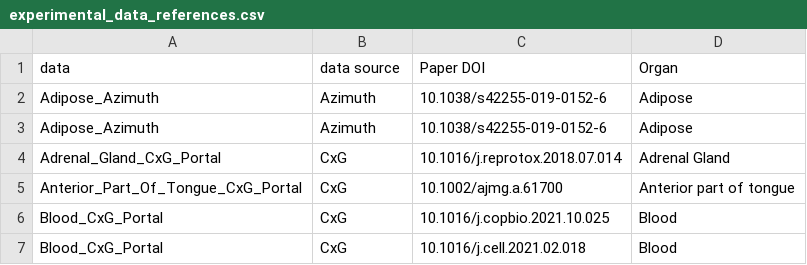
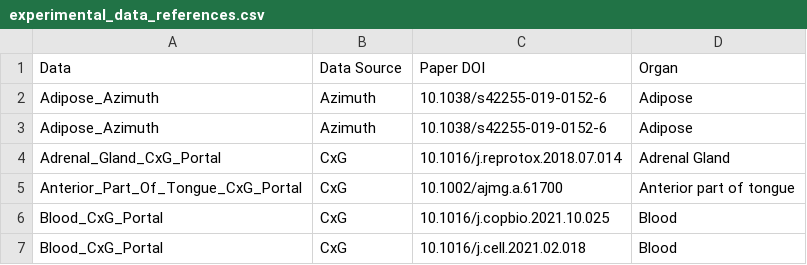
Before and after one commit to cns-iu/hra-evidence-issi-2023-supporting-information, a CSV file: data/experimental_data_references.csv, drawn as a sheet; only a part is shown.

Commit message:
Update experimental_data_references.csv

```diff
--- a/data/experimental_data_references.csv
+++ b/data/experimental_data_references.csv
@@ -1,2 +1,2 @@
-data ,data source,Paper DOI,Organ
+Data ,Data Source,Paper DOI,Organ
 Adipose_Azimuth,Azimuth,10.1038/s42255-019-0152-6,Adipose
```
